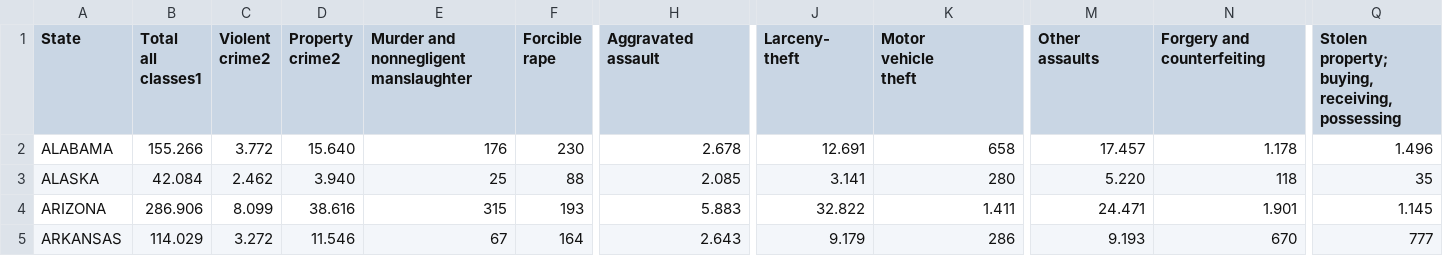
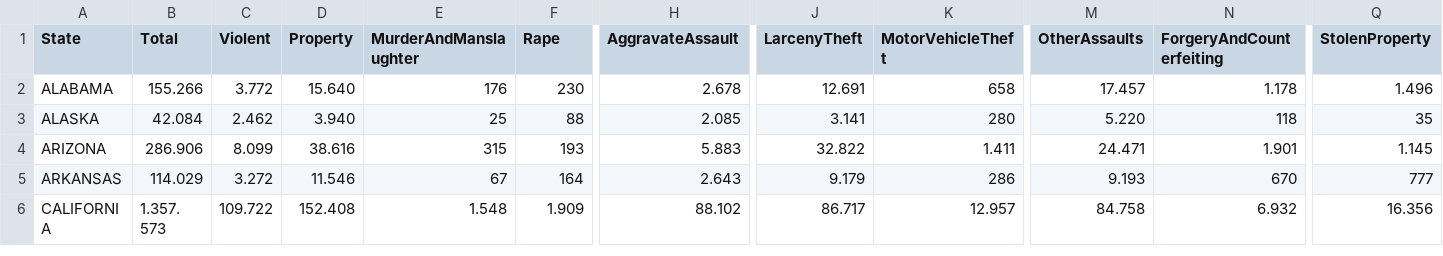
Before and after one commit to carlitosgar/shiny-visualization-app, a CSV file: data/arrestsUSA2010.csv, drawn as a sheet; only a part is shown, gaps mark what is left out; the shorter side is filled out with more unchanged rows; ↵ is a line break in a cell; the diff covers the shown part only; the diff names each change by its address in the sheet, - before the commit and + after, or states it on an @@ line.

Commit message:
Añadido parcoords lib y modificado dataset (nombres)

```diff
--- a/data/arrestsUSA2010.csv
+++ b/data/arrestsUSA2010.csv
-B1: Total ↵ all ↵ classes1
+B1: Total
-C1: Violent ↵ crime2
+C1: Violent
-D1: Property ↵ crime2
+D1: Property
-E1: Murder and ↵ nonnegligent ↵ manslaughter
+E1: MurderAndManslaughter
-F1: Forcible ↵ rape
+F1: Rape
-H1: Aggravated ↵ assault
+H1: AggravateAssault
-J1: Larceny- ↵ theft
+J1: LarcenyTheft
-K1: Motor ↵ vehicle ↵ theft
+K1: MotorVehicleTheft
-M1: Other ↵ assaults
+M1: OtherAssaults
-N1: Forgery and ↵ counterfeiting
+N1: ForgeryAndCounterfeiting
-Q1: Stolen ↵ property; ↵ buying, ↵ receiving, ↵ possessing
+Q1: StolenProperty
```
Also changed, not shown: 13 edited cells elsewhere in this file, 6 other files.
